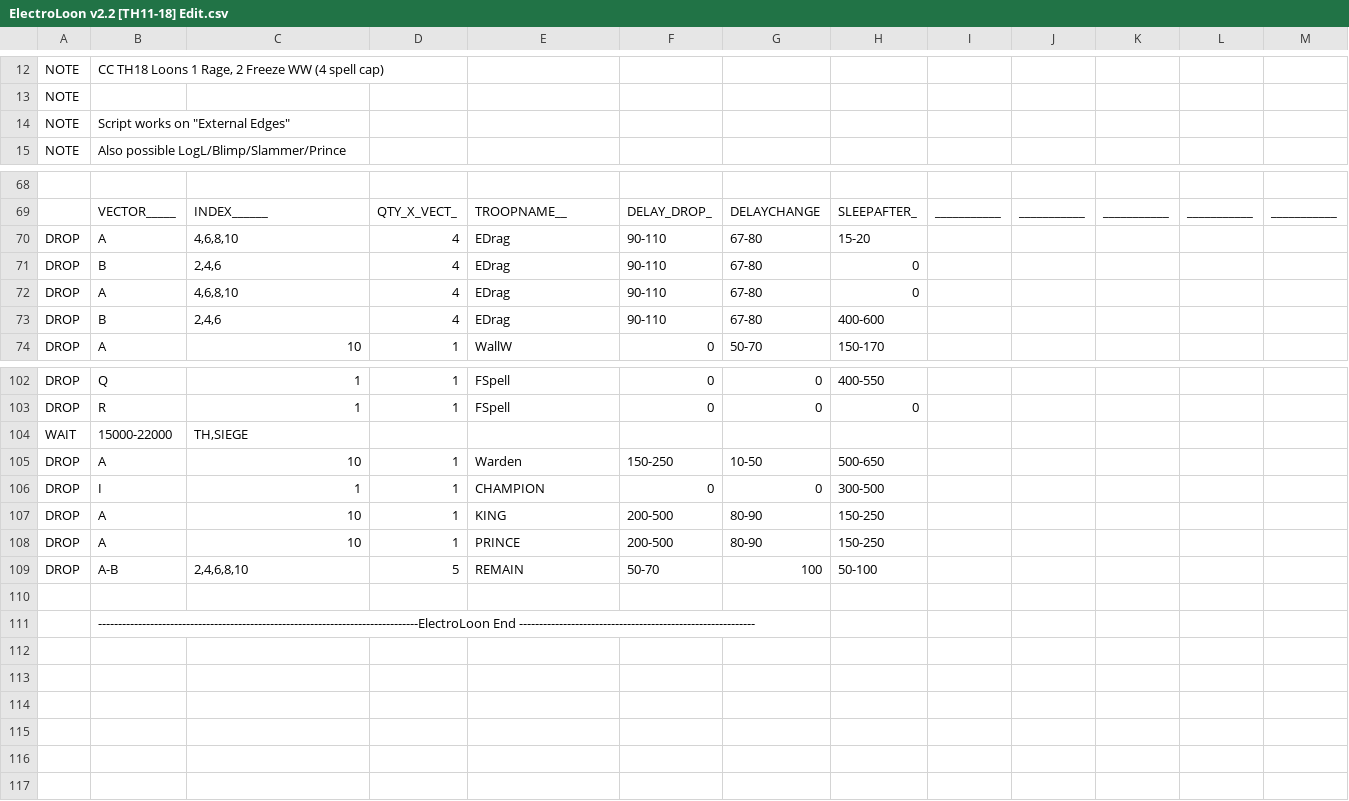
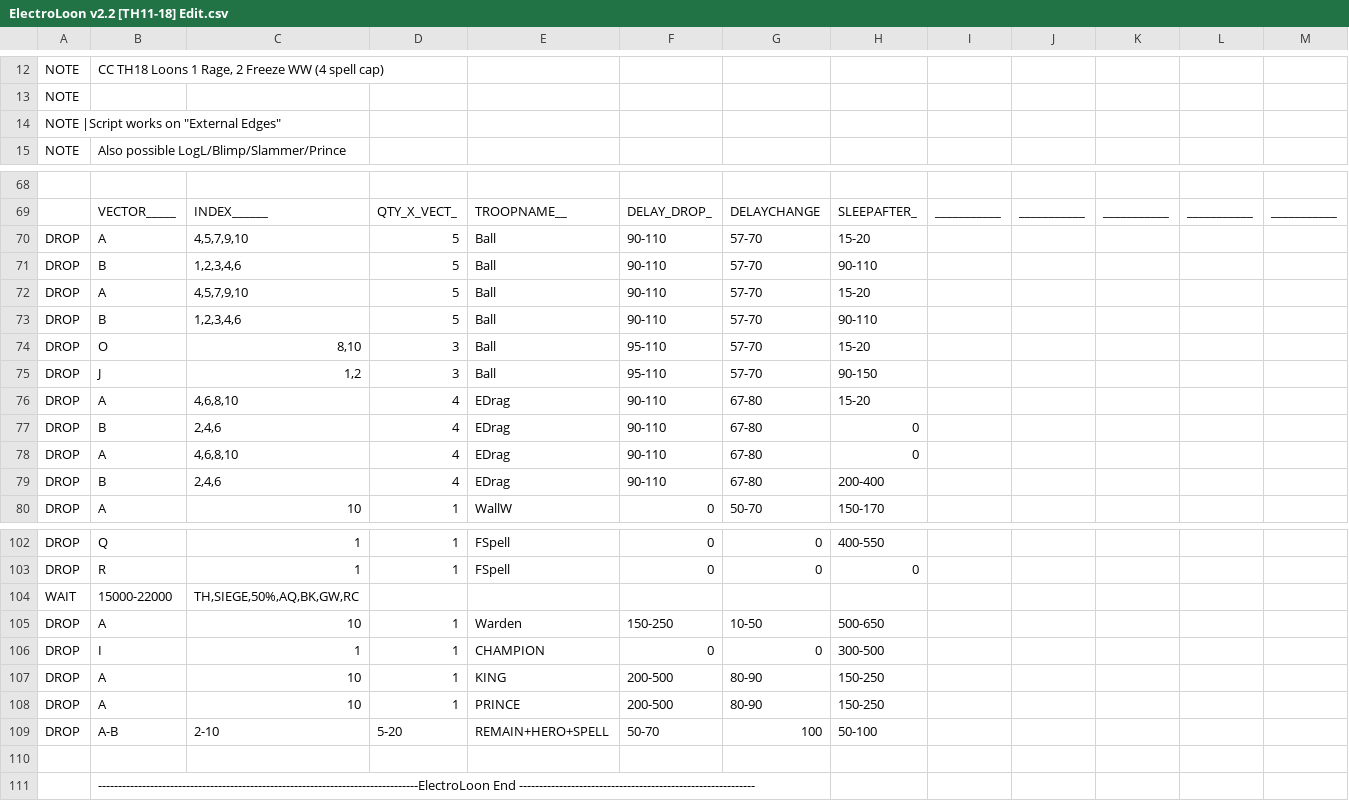
Before and after one commit to mxkcz/MBR_xbebenkMod, a CSV file: CSV/Attack/ElectroLoon v2.2 [TH11-18] Edit.csv, drawn as a sheet; only a part is shown, gaps mark what is left out; removed rows and columns are numbered as before the commit, all else as after; rows hold the shown columns only; the diff covers the shown part only; the diff names each change by its address in the sheet, - before the commit and + after, or states it on an @@ line.

Commit message:
csv

```diff
--- a/CSV/Attack/ElectroLoon v2.2 [TH11-18] Edit.csv
+++ b/CSV/Attack/ElectroLoon v2.2 [TH11-18] Edit.csv
-row 14: NOTE | Script works on "External Edges"
+row 14: NOTE |Script works on "External Edges"
@@ row 79 moved to row 70: DROP @@
@@ row 80 moved to row 71: DROP @@
@@ row 81 moved to row 72: DROP @@
@@ row 82 moved to row 73: DROP @@
@@ row 83 moved to row 74: DROP @@
+row 75: DROP | J | 1,2 | 3 | Ball | 95-110 | 57-70 | 90-150
-H79: 400-600
+H79: 200-400
-C104: TH,SIEGE
+C104: TH,SIEGE,50%,AQ,BK,GW,RC
-C109: 2,4,6,8,10
+C109: 2-10
-D109: 5
+D109: 5-20
-E109: REMAIN
+E109: REMAIN+HERO+SPELL
```
Also changed, not shown: 1 added row, 2 removed rows, 3 moved rows and 4 edited cells elsewhere in this file.
